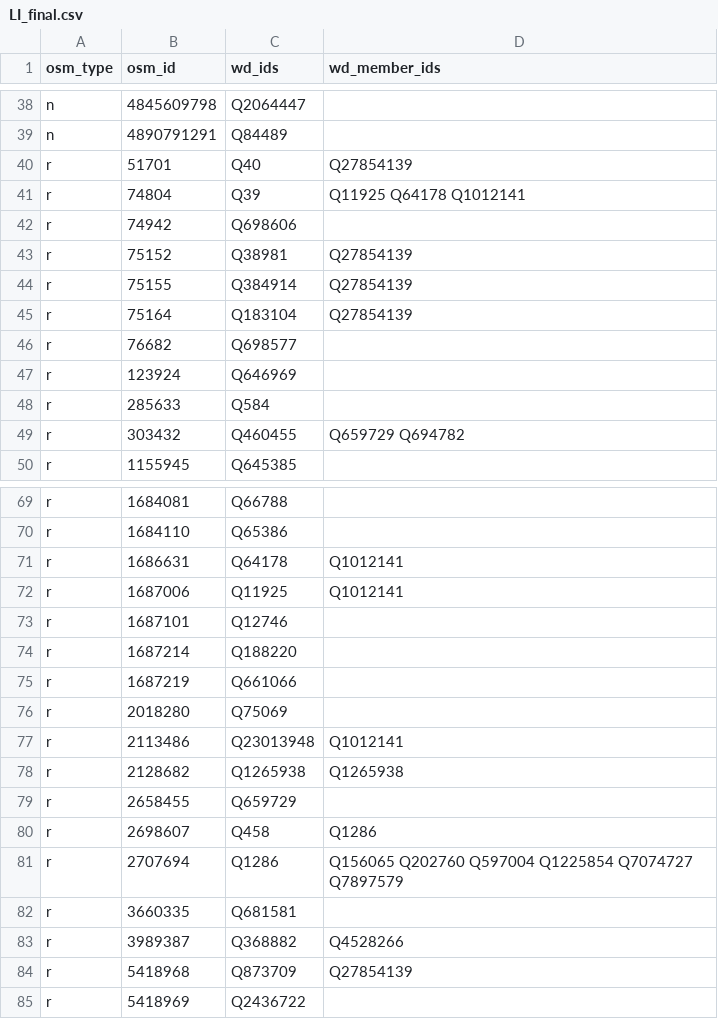
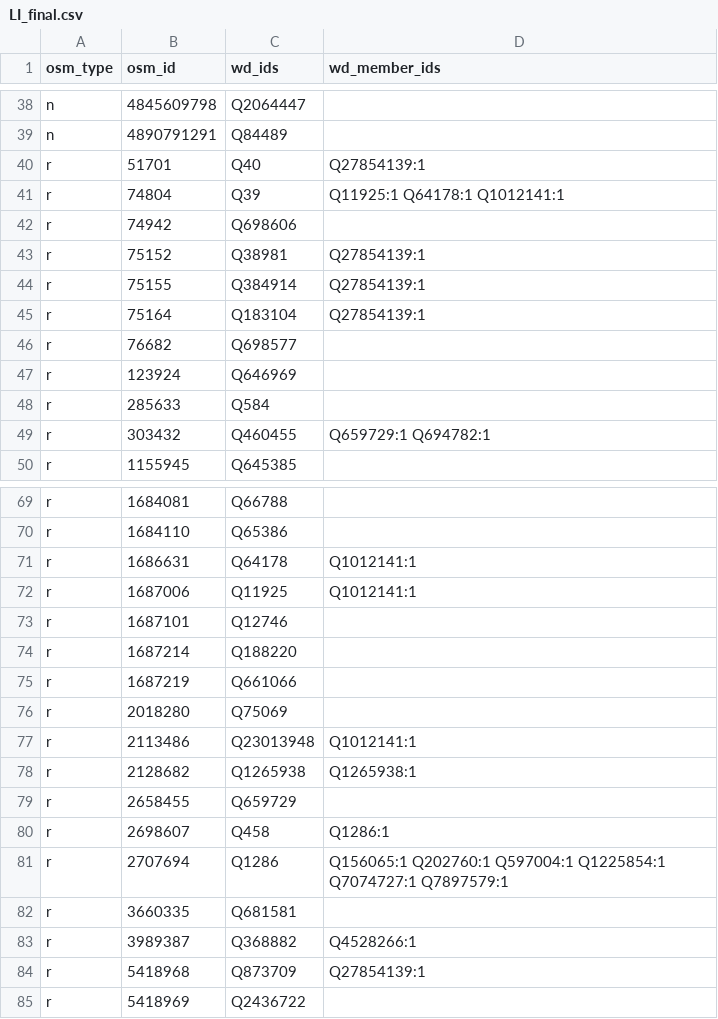
Before and after one commit to OSMBrasil/simple-osmWd2csv, a CSV file: data/LI_final.csv, drawn as a sheet; only a part is shown, gaps mark what is left out; the diff covers the shown part only.

```diff
--- a/data/LI_final.csv
+++ b/data/LI_final.csv
@@ -39,8 +39,8 @@ n,4845609798,Q2064447,
 n,4890791291,Q84489,
-r,51701,Q40,Q27854139
-r,74804,Q39,Q11925 Q64178 Q1012141
+r,51701,Q40,Q27854139:1
+r,74804,Q39,Q11925:1 Q64178:1 Q1012141:1
 r,74942,Q698606,
-r,75152,Q38981,Q27854139
-r,75155,Q384914,Q27854139
-r,75164,Q183104,Q27854139
+r,75152,Q38981,Q27854139:1
+r,75155,Q384914,Q27854139:1
+r,75164,Q183104,Q27854139:1
 r,76682,Q698577,
@@ -48,3 +48,3 @@ r,123924,Q646969,
 r,285633,Q584,
-r,303432,Q460455,Q659729 Q694782
+r,303432,Q460455,Q659729:1 Q694782:1
 r,1155945,Q645385,
@@ -70,4 +70,4 @@ r,1684081,Q66788,
 r,1684110,Q65386,
-r,1686631,Q64178,Q1012141
-r,1687006,Q11925,Q1012141
+r,1686631,Q64178,Q1012141:1
+r,1687006,Q11925,Q1012141:1
 r,1687101,Q12746,
@@ -76,10 +76,10 @@ r,1687219,Q661066,
 r,2018280,Q75069,
-r,2113486,Q23013948,Q1012141
-r,2128682,Q1265938,Q1265938
+r,2113486,Q23013948,Q1012141:1
+r,2128682,Q1265938,Q1265938:1
 r,2658455,Q659729,
-r,2698607,Q458,Q1286
-r,2707694,Q1286,Q156065 Q202760 Q597004 Q1225854 Q7074727 Q7897579
+r,2698607,Q458,Q1286:1
+r,2707694,Q1286,Q156065:1 Q202760:1 Q597004:1 Q1225854:1 Q7074727:1 Q7897579:1
 r,3660335,Q681581,
-r,3989387,Q368882,Q4528266
-r,5418968,Q873709,Q27854139
+r,3989387,Q368882,Q4528266:1
+r,5418968,Q873709,Q27854139:1
 r,5418969,Q2436722,
```
Also changed, not shown: 4 edited cells elsewhere in this file, data/LI_noWdId.csv, 2 other files.
